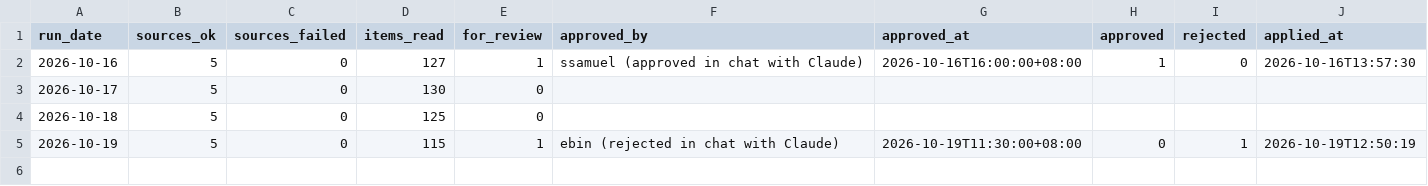
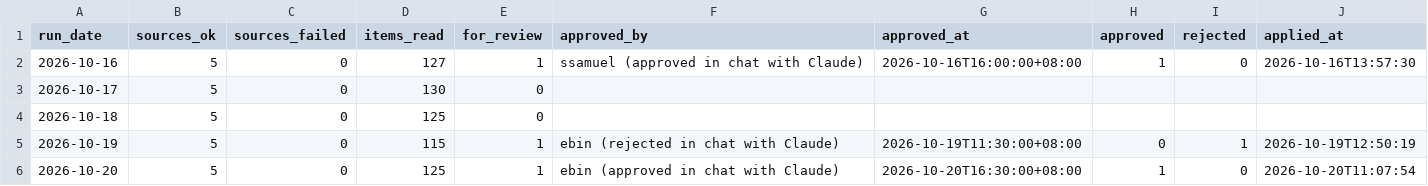
Before and after one commit to ssamuel635/eutility-savings, a CSV file: news-checks/runs.csv, drawn as a sheet.

Commit message:
Market news: Singapore-Qatar LNG energy pact (CNA, 19 Oct)
Approved by ebin in chat on 20 Oct; the decision is in
news-checks/2026-10-20/approved-news-2026-10-20.json.

```diff
--- a/news-checks/runs.csv
+++ b/news-checks/runs.csv
@@ -5 +5,2 @@
 2026-10-19,5,0,115,1,ebin (rejected in chat with Claude),2026-10-19T11:30:00+08:00,0,1,2026-10-19T12:50:19
+2026-10-20,5,0,125,1,ebin (approved in chat with Claude),2026-10-20T16:30:00+08:00,1,0,2026-10-20T11:07:54
```
Also changed, not shown: 7 other files.
